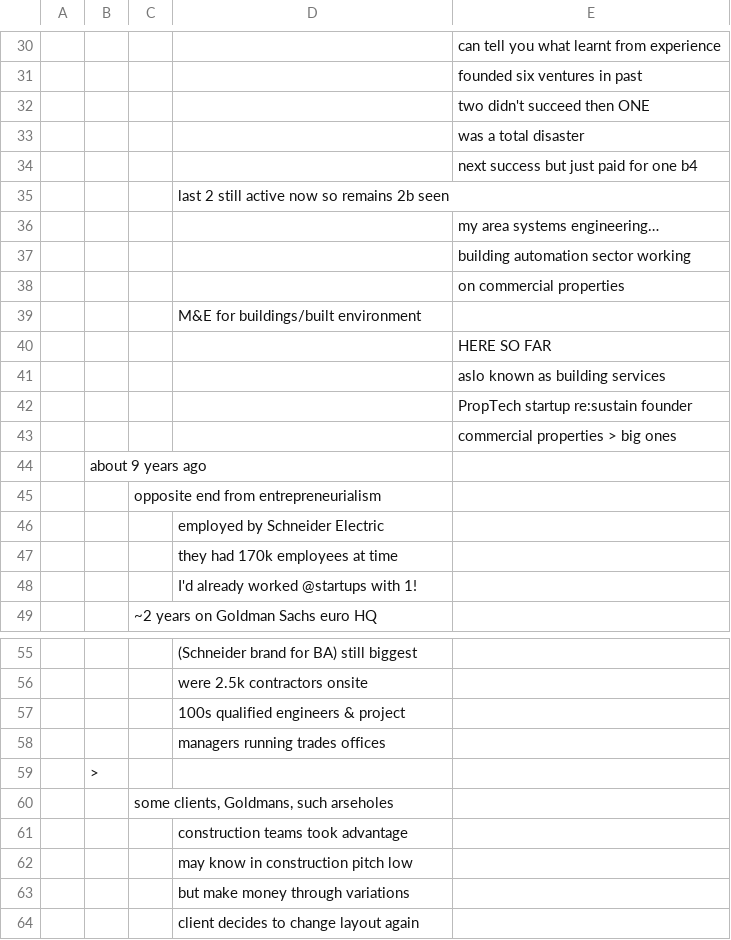
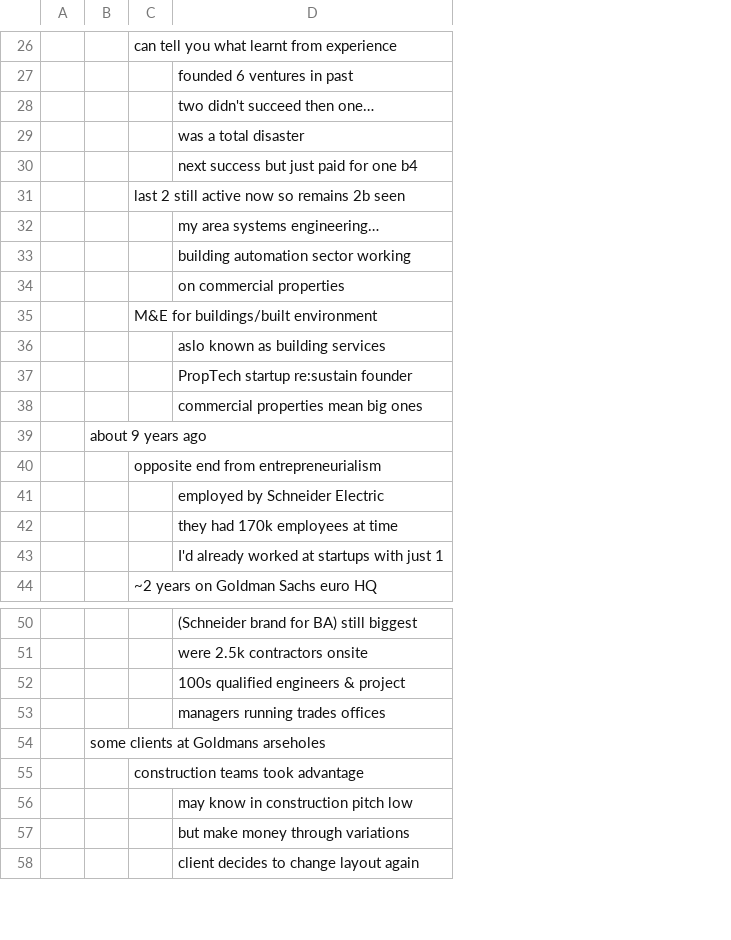
Before and after one commit to birdlab-tech/modular-speaking, a CSV file: ModularSpeaking3.csv, drawn as a sheet; only a part is shown, gaps mark what is left out; removed rows and columns are numbered as before the commit, all else as after; the diff covers the shown part only; the diff names each change by its address in the sheet, - before the commit and + after, or states it on an @@ line.

```diff
--- a/ModularSpeaking3.csv
+++ b/ModularSpeaking3.csv
-column E, rows 30-33: can tell you what learnt from experience | founded six ventures in past | two didn't succeed then ONE | was a total disaster; rows 36-43: my area systems engineering… | building automation sector working | on commercial properties |  | HERE SO FAR | aslo known as building services | PropTech startup re:sustain founder | commercial properties > big ones
-C26: (empty)
+C26: can tell you what learnt from experience
-D27: (empty)
+D27: founded 6 ventures in past
-D28: (empty)
+D28: two didn't succeed then one…
-D29: (empty)
+D29: was a total disaster
-row 34:  |  |  |  | next success but just paid for one b4
-D30: last 2 still active now so remains 2b seen
+D30: next success but just paid for one b4
-C31: (empty)
+C31: last 2 still active now so remains 2b seen
-D32: (empty)
+D32: my area systems engineering…
-D33: (empty)
+D33: building automation sector working
-D34: M&E for buildings/built environment
+D34: on commercial properties
-C35: (empty)
+C35: M&E for buildings/built environment
-D36: (empty)
+D36: aslo known as building services
-D37: (empty)
+D37: PropTech startup re:sustain founder
-D38: (empty)
+D38: commercial properties mean big ones
-D43: I'd already worked @startups with 1!
+D43: I'd already worked at startups with just 1
-B54: >
+B54: some clients at Goldmans arseholes
-C55: some clients, Goldmans, such arseholes
+C55: construction teams took advantage
-row 61:  |  |  | construction teams took advantage
```
Also changed, not shown: 1 added row, 5 removed rows and 26 edited cells elsewhere in this file.
